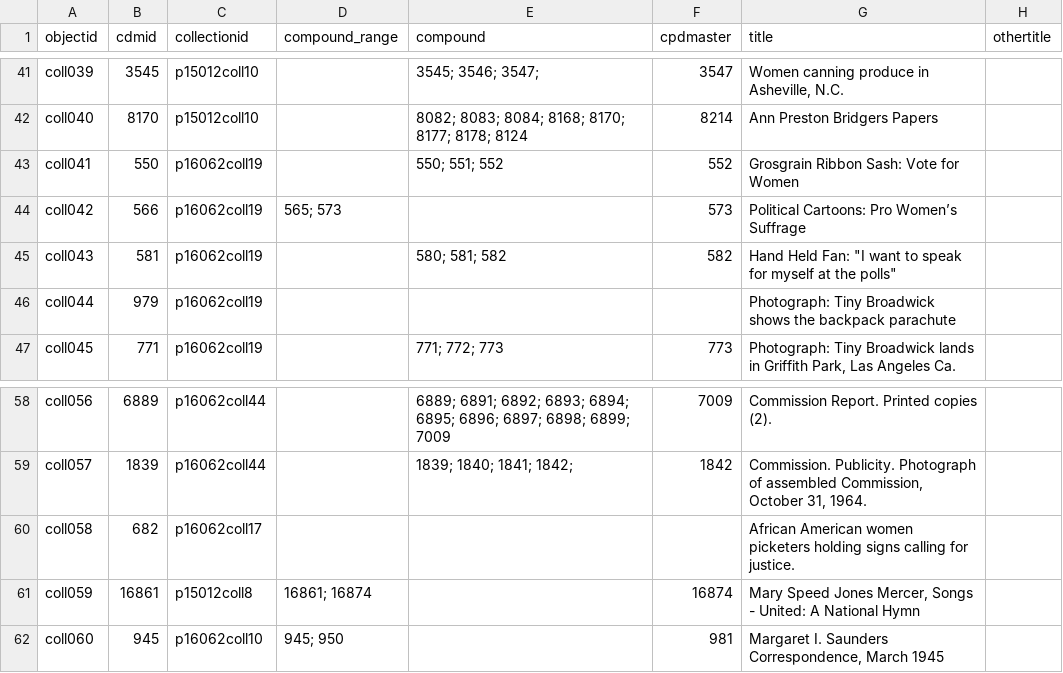
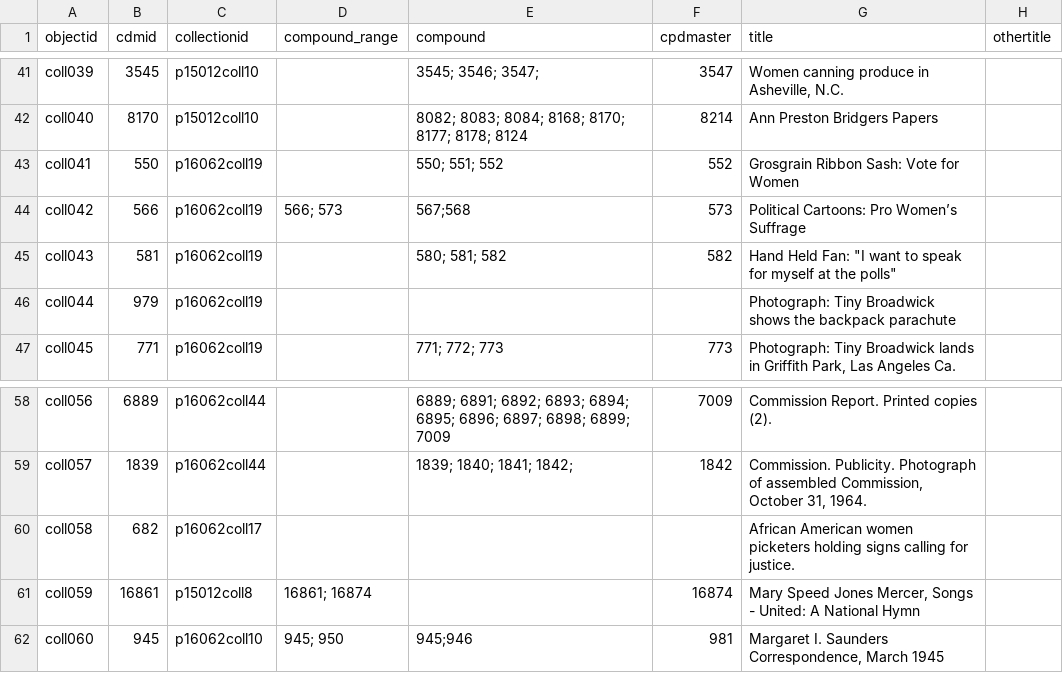
Before and after one commit to NCDigitalCollections/ncdctest, a CSV file: _data/cb_metadata_sctwnc.csv, drawn as a sheet; only a part is shown, gaps mark what is left out; the diff names each change by its address in the sheet, - before the commit and + after, or states it on an @@ line.

Commit message:
featured compound setup

```diff
--- a/_data/cb_metadata_sctwnc.csv
+++ b/_data/cb_metadata_sctwnc.csv
-D44 (compound_range): 565; 573
+D44 (compound_range): 566; 573
-E44 (compound): (empty)
+E44 (compound): 567;568
-E62 (compound): (empty)
+E62 (compound): 945;946
```
Also changed, not shown: 1 other file.
